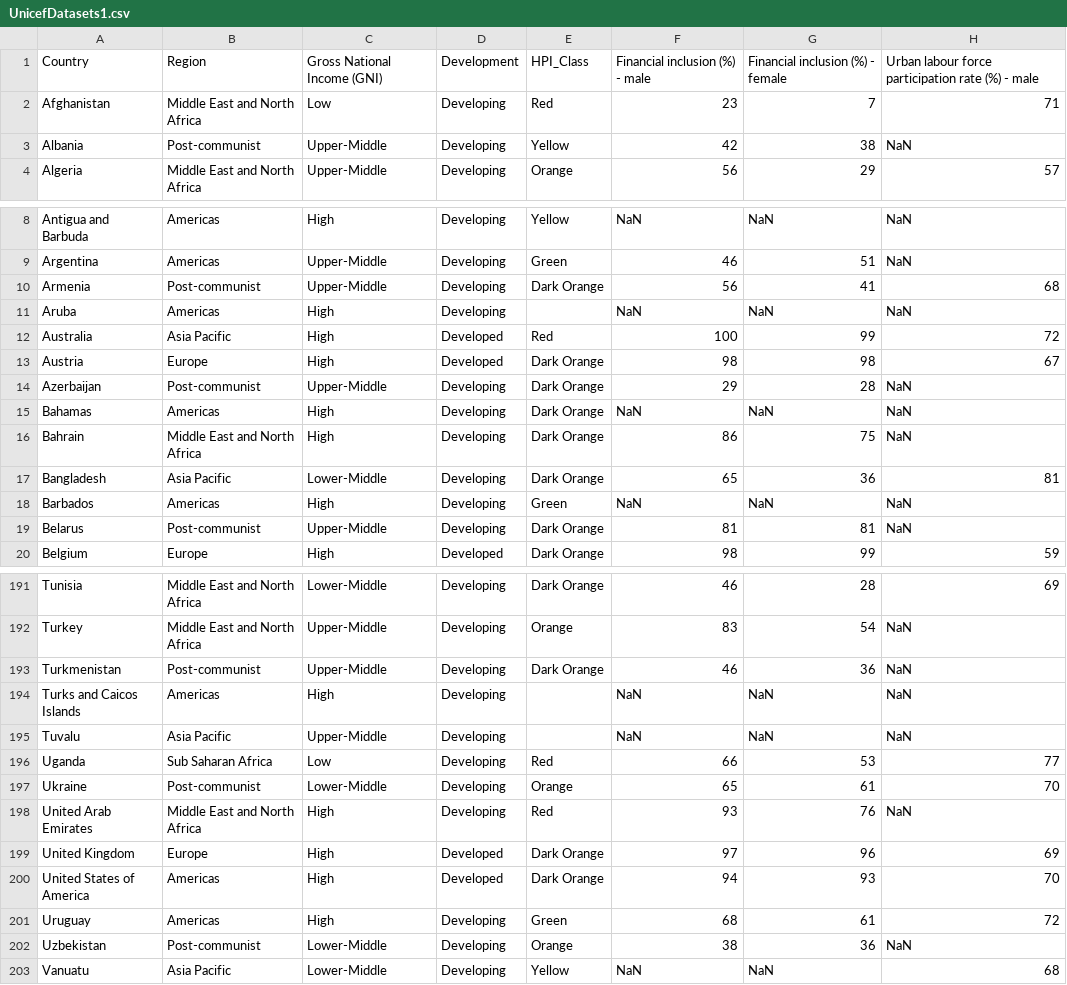
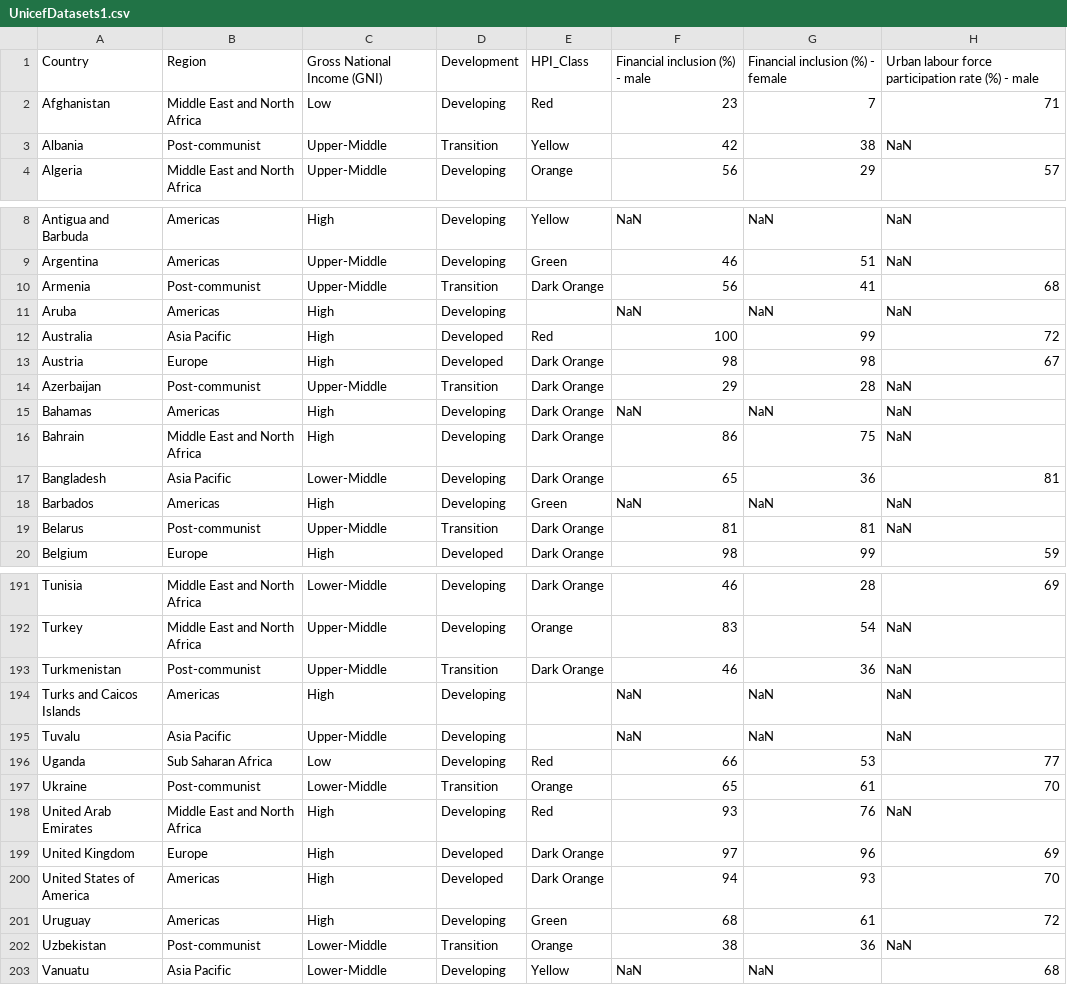
Before and after one commit to ConorCullen/ADS-Project, a CSV file: Datasets/UnicefDatasets1.csv, drawn as a sheet; only a part is shown, gaps mark what is left out; the diff covers the shown part only; the diff names each change by its address in the sheet, - before the commit and + after, or states it on an @@ line.

Commit message:
Add files via upload

```diff
--- a/Datasets/UnicefDatasets1.csv
+++ b/Datasets/UnicefDatasets1.csv
-D3: Developing
+D3: Transition
-D10: Developing
+D10: Transition
-D14: Developing
+D14: Transition
-D19: Developing
+D19: Transition
-D193: Developing
+D193: Transition
-D197: Developing
+D197: Transition
-D202: Developing
+D202: Transition
```
Also changed, not shown: 10 edited cells elsewhere in this file.
